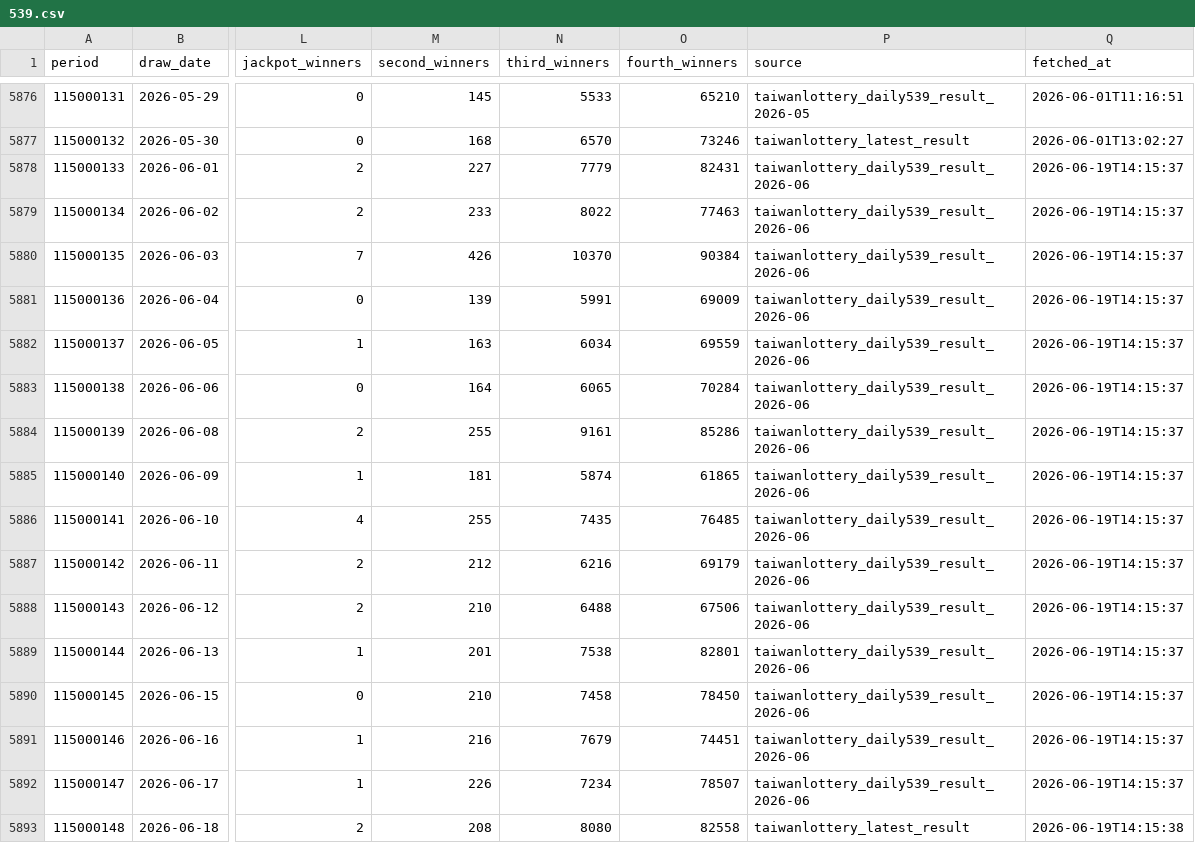
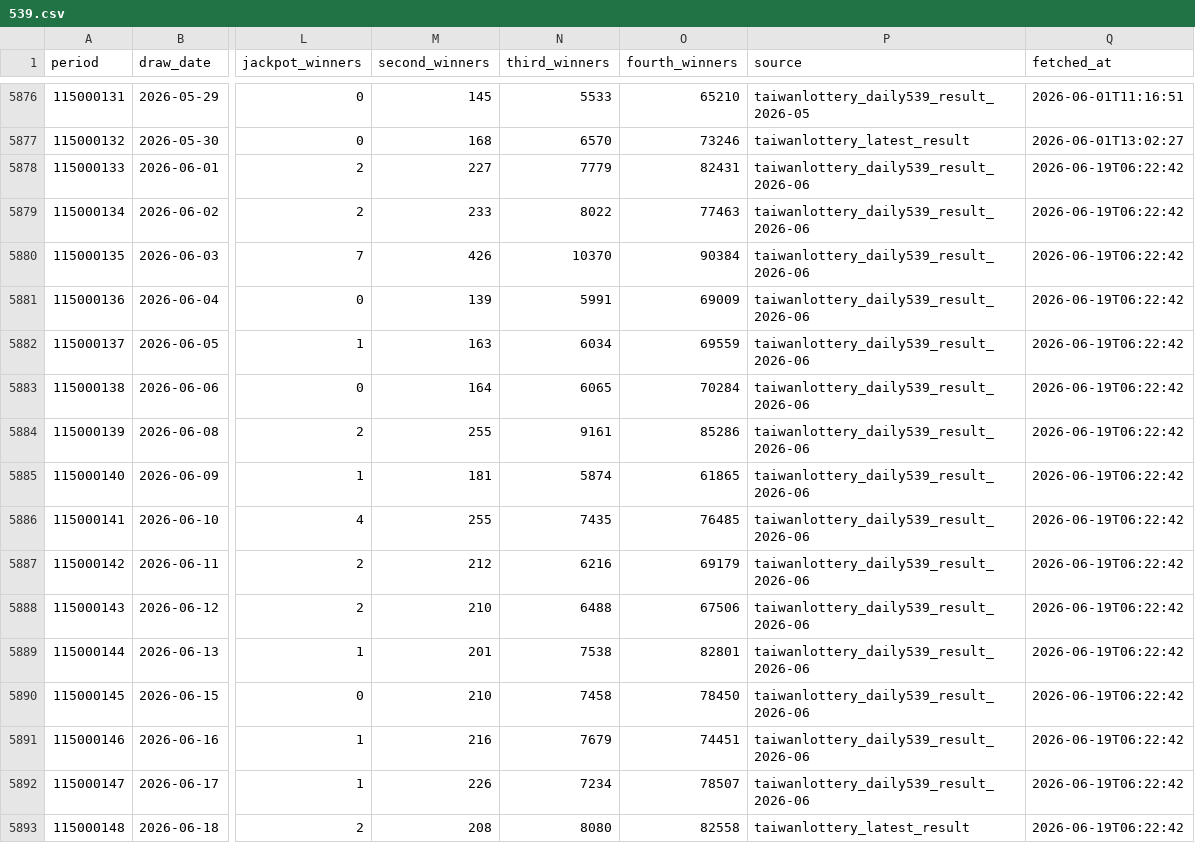
Before and after one commit to pingshen670924-dotcom/mobile-539-system, a CSV file: data/539.csv, drawn as a sheet; only a part is shown, gaps mark what is left out; the diff names each change by its address in the sheet, - before the commit and + after, or states it on an @@ line.

```diff
--- a/data/539.csv
+++ b/data/539.csv
-Q5878:Q5892 (fetched_at): 2026-06-19T14:15:37
+Q5878:Q5892 (fetched_at): 2026-06-19T06:22:42
-Q5893 (fetched_at): 2026-06-19T14:15:38
+Q5893 (fetched_at): 2026-06-19T06:22:42
```
Also changed, not shown: 25 other files.
